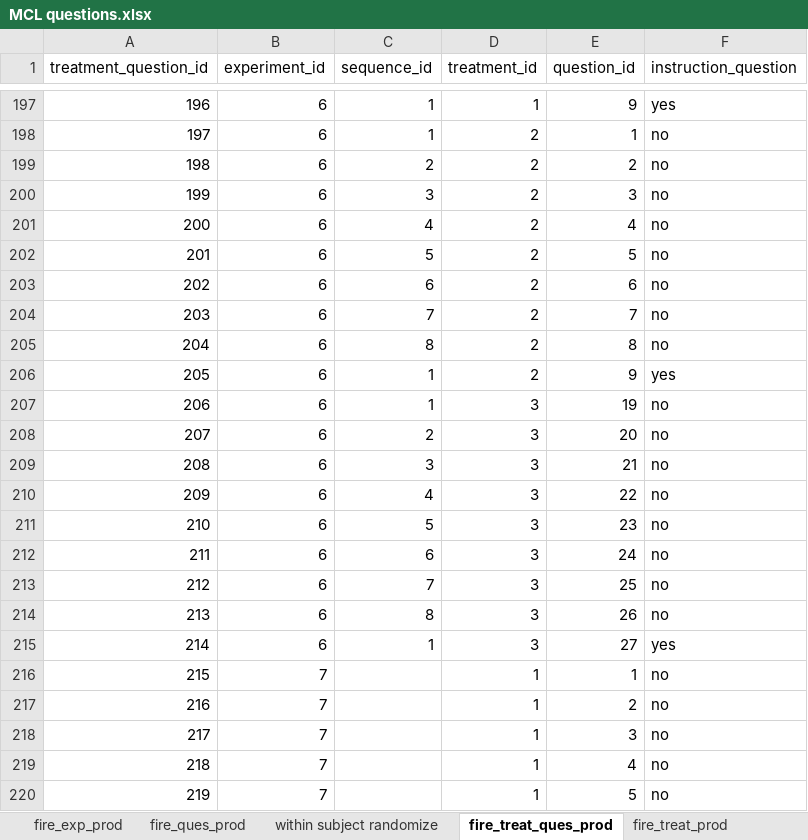
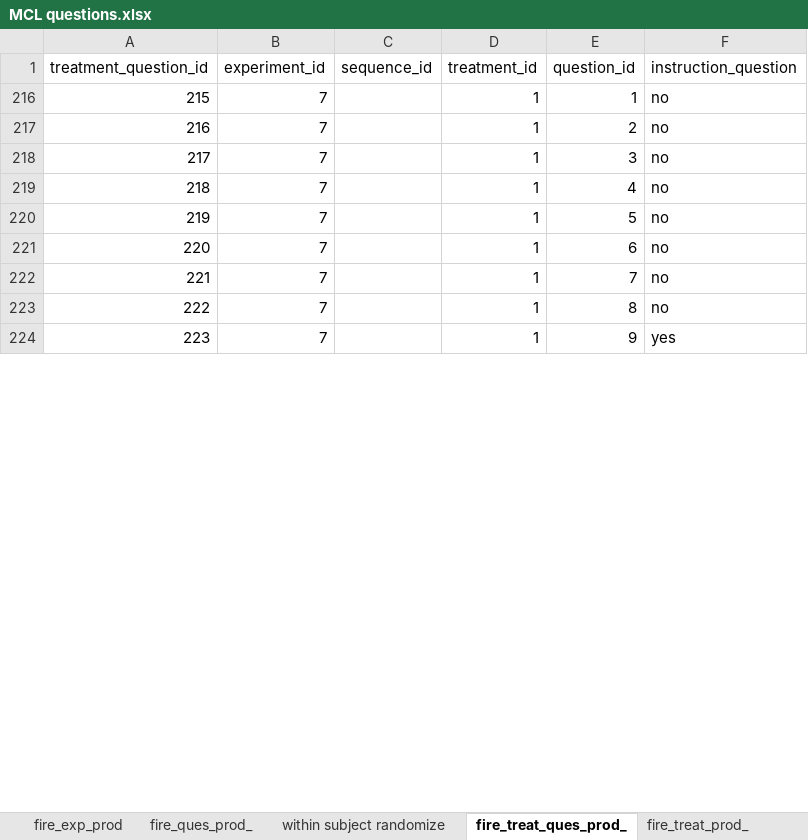
Before and after one commit to The-Discounters/vizsurvey, an Excel workbook: doc/MCL questions.xlsx, sheet fire_treat_ques_prod_, drawn as a sheet; only a part is shown, gaps mark what is left out; the shorter side is filled out with more unchanged rows; values as stored, in another font and other column widths than the file's, no borders; removed rows and columns are numbered as before the commit, all else as after; the diff covers the shown part only; the diff names each change by its address in the sheet, - before the commit and + after, or states it on an @@ line.

```diff
--- a/doc/MCL questions.xlsx (sheet fire_treat_ques_prod_)
+++ b/doc/MCL questions.xlsx (sheet fire_treat_ques_prod_)
-sheet tab: fire_ques_prod
+sheet tab: fire_ques_prod_
-sheet tab: fire_treat_ques_prod
+sheet tab: fire_treat_ques_prod_
-sheet tab: fire_treat_prod
+sheet tab: fire_treat_prod_
@@ row 197 hidden: 196 | 6 | 1 | 1 | 9 | yes @@
@@ row 198 hidden: 197 | 6 | 1 | 2 | 1 | no @@
@@ row 199 hidden: 198 | 6 | 2 | 2 | 2 | no @@
@@ row 200 hidden: 199 | 6 | 3 | 2 | 3 | no @@
@@ row 201 hidden: 200 | 6 | 4 | 2 | 4 | no @@
@@ row 202 hidden: 201 | 6 | 5 | 2 | 5 | no @@
@@ row 203 hidden: 202 | 6 | 6 | 2 | 6 | no @@
@@ row 204 hidden: 203 | 6 | 7 | 2 | 7 | no @@
@@ row 205 hidden: 204 | 6 | 8 | 2 | 8 | no @@
@@ row 206 hidden: 205 | 6 | 1 | 2 | 9 | yes @@
-row 207: 206 | 6 | 1 | 3 | 19 | no
-row 208: 207 | 6 | 2 | 3 | 20 | no
-row 209: 208 | 6 | 3 | 3 | 21 | no
-row 210: 209 | 6 | 4 | 3 | 22 | no
-row 211: 210 | 6 | 5 | 3 | 23 | no
-row 212: 211 | 6 | 6 | 3 | 24 | no
-row 213: 212 | 6 | 7 | 3 | 25 | no
-row 214: 213 | 6 | 8 | 3 | 26 | no
-row 215: 214 | 6 | 1 | 3 | 27 | yes
```
Also changed, not shown: 2 added rows, 40 removed rows, 157 hidden or unhidden rows, 4 edited cells and row numbers in column A elsewhere in this sheet, sheet fire_ques_prod_, sheet within subject randomize, sheet fire_treat_prod_, sheet Web Parameters Random, formulas that keep their value, hidden cells, 5 other files.
